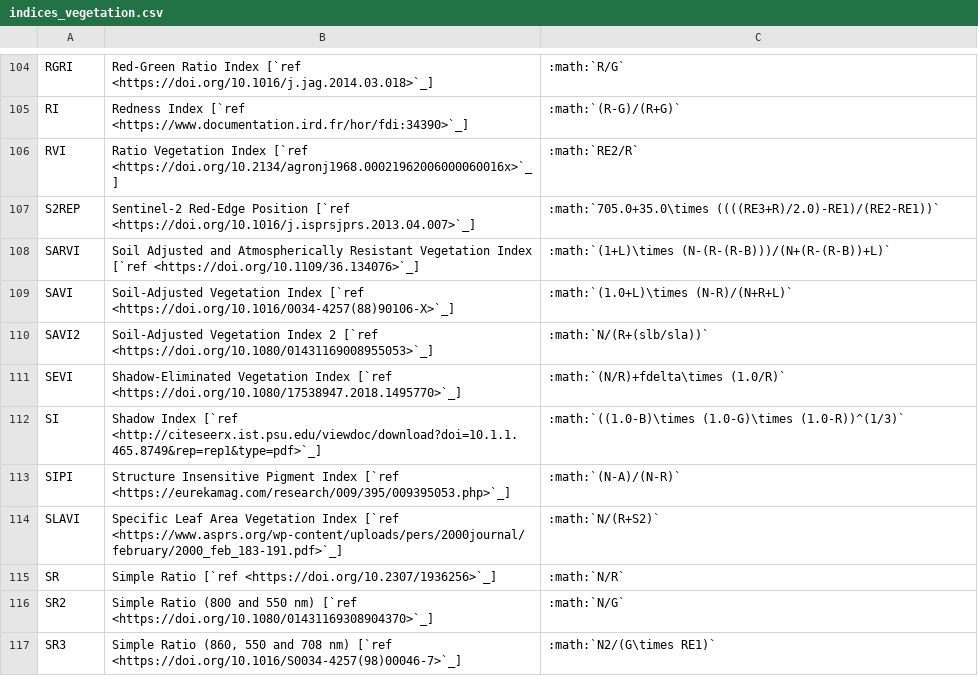
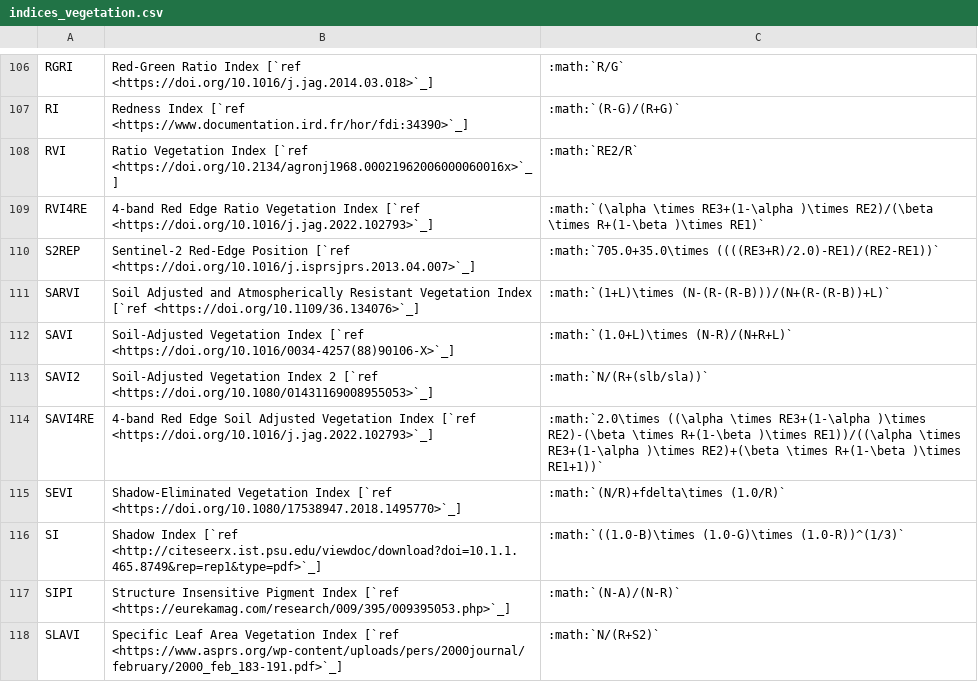
Before and after one commit to awesome-spectral-indices/awesome-spectral-indices, a CSV file: docs/_static/indices_vegetation.csv, drawn as a sheet; only a part is shown, gaps mark what is left out; the shorter side is filled out with more unchanged rows; the diff covers the shown part only; the diff names each change by its address in the sheet, - before the commit and + after, or states it on an @@ line.

```diff
--- a/docs/_static/indices_vegetation.csv
+++ b/docs/_static/indices_vegetation.csv
+row 109: RVI4RE | 4-band Red Edge Ratio Vegetation Index [`ref <https://doi.org/10.1016/j.jag.2022.102793>`_] | :math:`(\alpha \times RE3+(1-\alpha )\times RE2)/(\beta \times R+(1-\beta )\times RE1)`
+row 114: SAVI4RE | 4-band Red Edge Soil Adjusted Vegetation Index [`ref <https://doi.org/10.1016/j.jag.2022.102793>`_] | :math:`2.0\times ((\alpha \times RE3+(1-\alpha )\times RE2)-(\beta \times R+(1-\beta )\times RE1))/((\alpha \times RE3+(1-\alpha )\times RE2)+(\beta \times R+(1-\beta )\times RE1+1))`
```
Also changed, not shown: 4 added rows elsewhere in this file, output/spectral-indices-table.csv, 2 other files.
